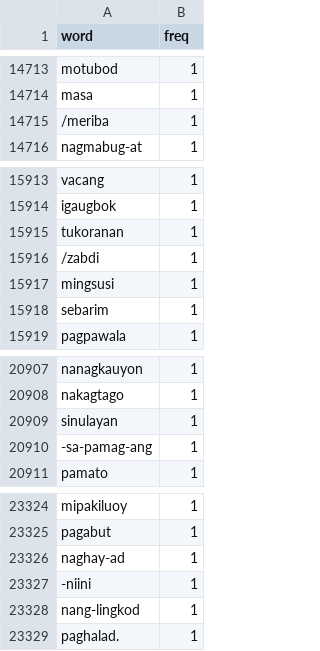
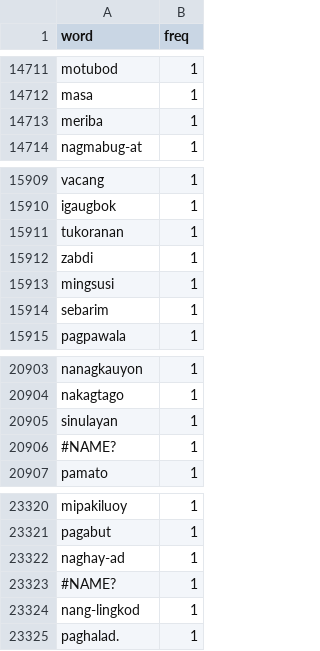
Before and after one commit to cjdellosa/emtech-corpus, a CSV file: corpus/csv/bible-corpus-cebuano.csv, drawn as a sheet; only a part is shown, gaps mark what is left out; the diff covers the shown part only.

```diff
--- a/corpus/csv/bible-corpus-cebuano.csv
+++ b/corpus/csv/bible-corpus-cebuano.csv
@@ -14714,3 +14712,3 @@ motubod,1
 masa,1
-/meriba,1
+meriba,1
 nagmabug-at,1
@@ -15915,3 +15911,3 @@ igaugbok,1
 tukoranan,1
-/zabdi,1
+zabdi,1
 mingsusi,1
@@ -20909,3 +20905,3 @@ nakagtago,1
 sinulayan,1
--sa-pamag-ang,1
+#NAME?,1
 pamato,1
@@ -23326,3 +23322,3 @@ pagabut,1
 naghay-ad,1
--niini,1
+#NAME?,1
 nang-lingkod,1
```
Also changed, not shown: 5 removed rows and 2 edited cells elsewhere in this file, corpus/csv/dictionary-corpus-cebuano.csv.
